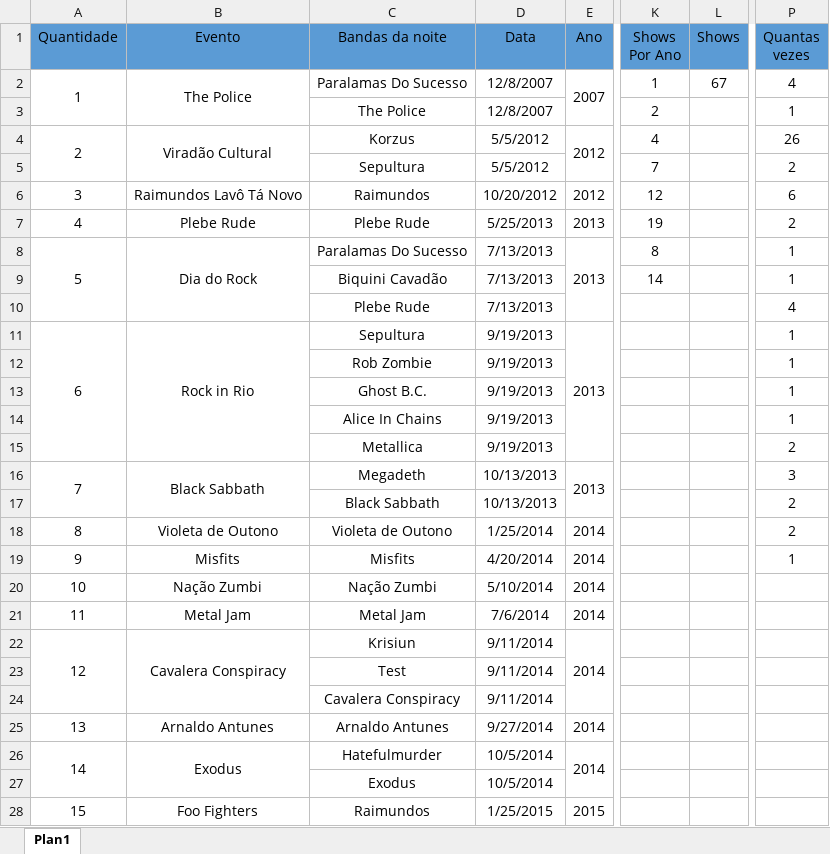
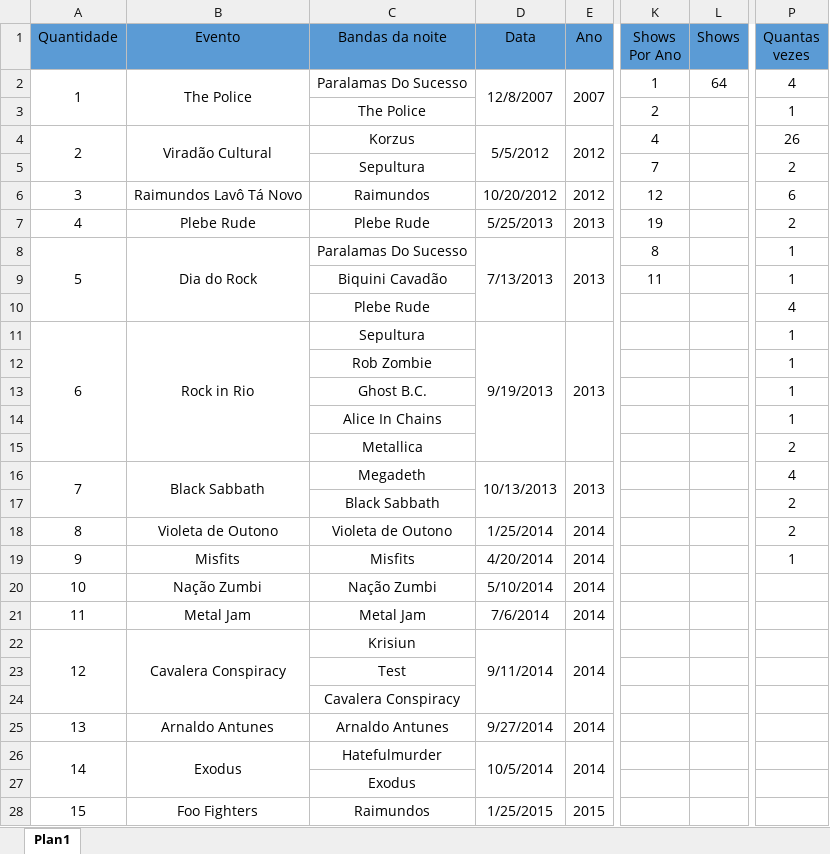
Before and after one commit to henriquebafilho/Shows, an Excel workbook: Shows que já fui.xlsx, sheet Plan1, drawn as a sheet; only a part is shown, gaps mark what is left out; values as stored, in another font and other column widths than the file's, no borders; the diff covers the shown part only; the diff names each change by its address in the sheet, - before the commit and + after, or states it on an @@ line.

```diff
--- a/Shows que já fui.xlsx (sheet Plan1)
+++ b/Shows que já fui.xlsx (sheet Plan1)
+D2:D3 merged
-L2 (Shows): 67
+L2 (Shows): 64
-D3 (Data): 12/8/2007
+D3 (Data): (empty)
+D4:D5 merged
-D5 (Data): 5/5/2012
+D5 (Data): (empty)
+D8:D10 merged
-D9:D10 (Data): 7/13/2013
+D9:D10 (Data): (empty)
-K9 (Shows Por Ano): 14
+K9 (Shows Por Ano): 11
+D11:D15 merged
-D12:D15 (Data): 9/19/2013
+D12:D15 (Data): (empty)
+D16:D17 merged
-P16 (Quantas vezes): 3
+P16 (Quantas vezes): 4
-D17 (Data): 10/13/2013
+D17 (Data): (empty)
+D22:D24 merged
-D23:D24 (Data): 9/11/2014
+D23:D24 (Data): (empty)
+D26:D27 merged
-D27 (Data): 10/5/2014
+D27 (Data): (empty)
+D28:D30 merged
```
Also changed, not shown: 4 added rows, 3 removed rows, 56 edited cells and merged cells elsewhere in this sheet.
